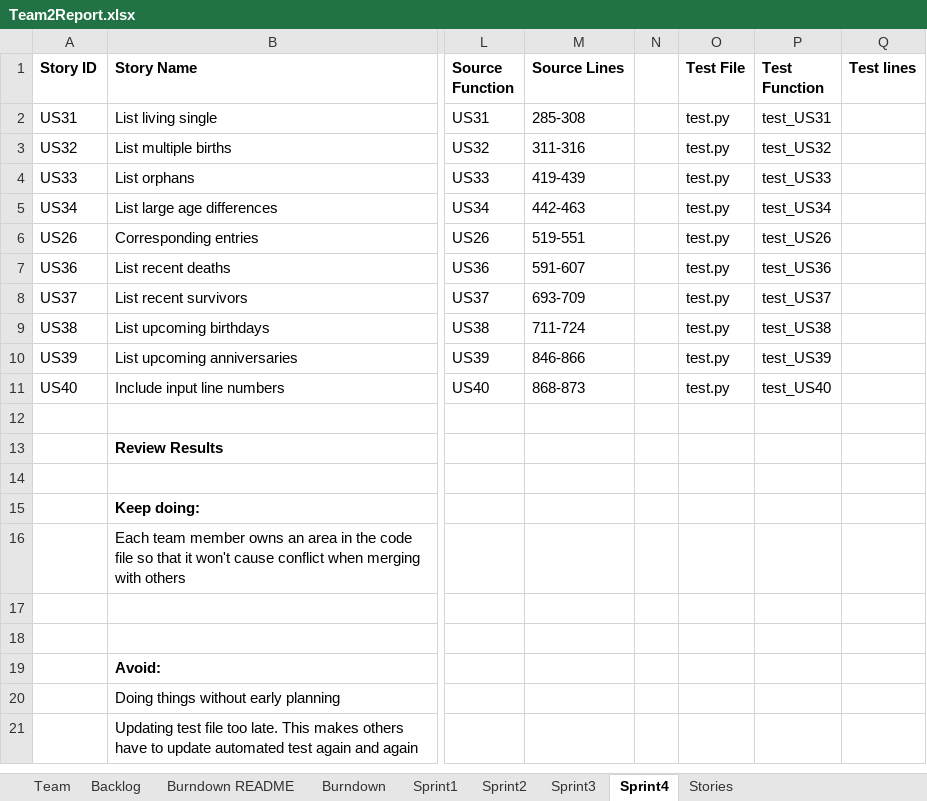
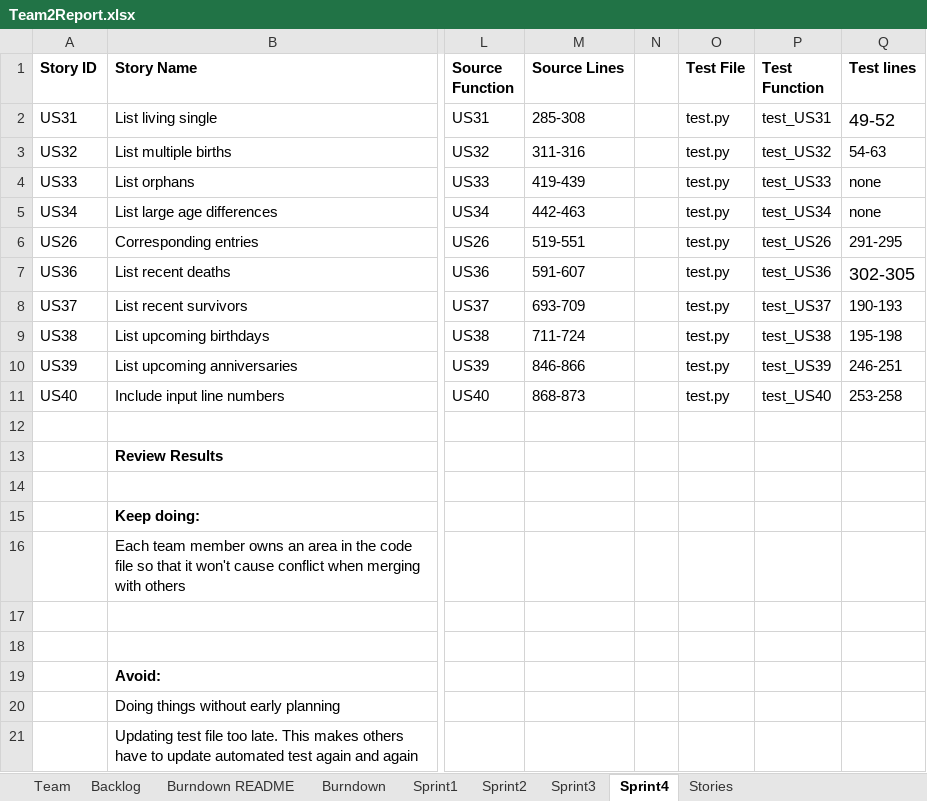
Before and after one commit to Kybeth/SSW555-GEDCOM-Develop-Team02, an Excel workbook: doc/Team2Report.xlsx, sheet Sprint4, drawn as a sheet; only a part is shown, gaps mark what is left out; values as stored, in another font and other column widths than the file's, no borders; the diff names each change by its address in the sheet, - before the commit and + after, or states it on an @@ line.

```diff
--- a/doc/Team2Report.xlsx (sheet Sprint4)
+++ b/doc/Team2Report.xlsx (sheet Sprint4)
-Q2 (Test lines): (empty)
+Q2 (Test lines): 49-52
-Q3 (Test lines): (empty)
+Q3 (Test lines): 54-63
-Q4:Q5 (Test lines): (empty)
+Q4:Q5 (Test lines): none
-Q6 (Test lines): (empty)
+Q6 (Test lines): 291-295
-Q7 (Test lines): (empty)
+Q7 (Test lines): 302-305
-Q8 (Test lines): (empty)
+Q8 (Test lines): 190-193
-Q9 (Test lines): (empty)
+Q9 (Test lines): 195-198
-Q10 (Test lines): (empty)
+Q10 (Test lines): 246-251
-Q11 (Test lines): (empty)
+Q11 (Test lines): 253-258
```
Also changed, not shown: 3 other files.
